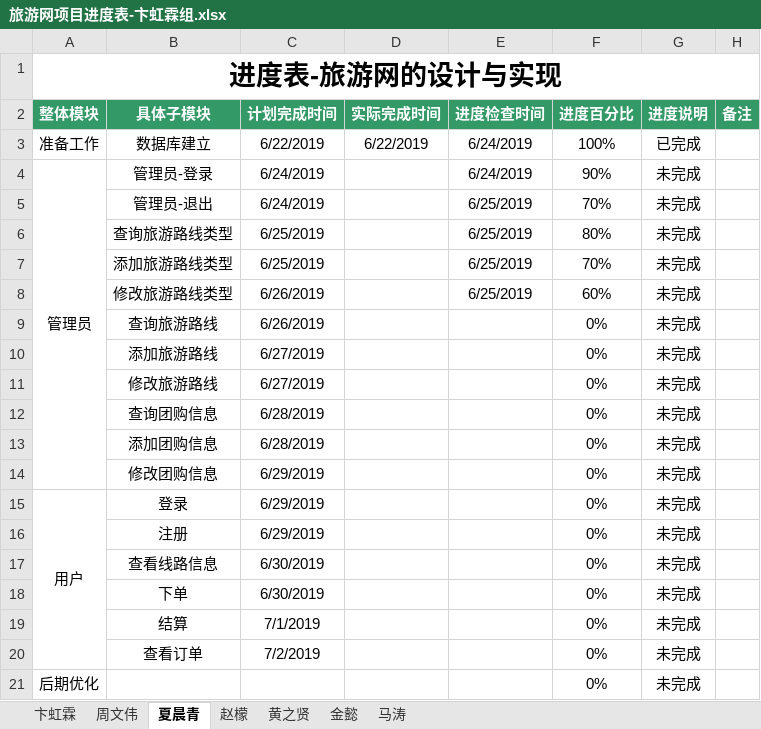
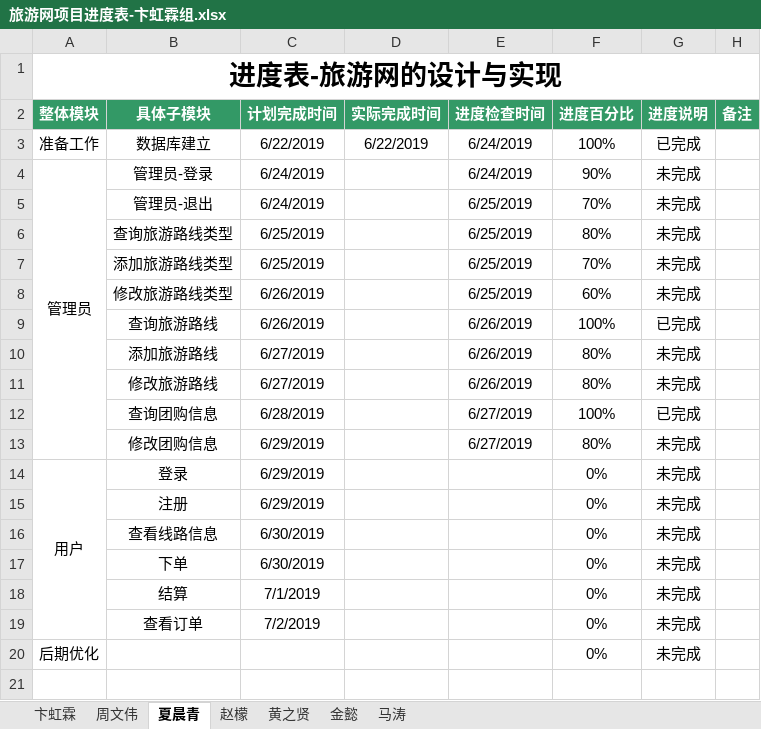
Before and after one commit to hgkj-rj-02/hgkj_02, an Excel workbook: 卞虹霖/旅游网项目进度表-卞虹霖组.xlsx, sheet 夏晨青, drawn as a sheet; values as stored, in another font and other column widths than the file's, no borders; removed rows and columns are numbered as before the commit, all else as after; the diff names each change by its address in the sheet, - before the commit and + after, or states it on an @@ line.

```diff
--- a/卞虹霖/旅游网项目进度表-卞虹霖组.xlsx (sheet 夏晨青)
+++ b/卞虹霖/旅游网项目进度表-卞虹霖组.xlsx (sheet 夏晨青)
-E9:E11 (进度检查时间): (empty)
+E9:E11 (进度检查时间): 6/26/2019
-F9 (进度百分比): 0%
+F9 (进度百分比): 100%
-G9 (进度说明): 未完成
+G9 (进度说明): 已完成
-F10:F11 (进度百分比): 0%
+F10:F11 (进度百分比): 80%
-E12 (进度检查时间): (empty)
+E12 (进度检查时间): 6/27/2019
-F12 (进度百分比): 0%
+F12 (进度百分比): 100%
-G12 (进度说明): 未完成
+G12 (进度说明): 已完成
-row 13:  | 添加团购信息 | 6/28/2019 |  |  | 0% | 未完成
-E13 (进度检查时间): (empty)
+E13 (进度检查时间): 6/27/2019
-F13 (进度百分比): 0%
+F13 (进度百分比): 80%
```
Also changed, not shown: sheet 卞虹霖, sheet 黄之贤, sheet 金懿, sheet 马涛, sheet 赵檬, sheet 周文伟.
